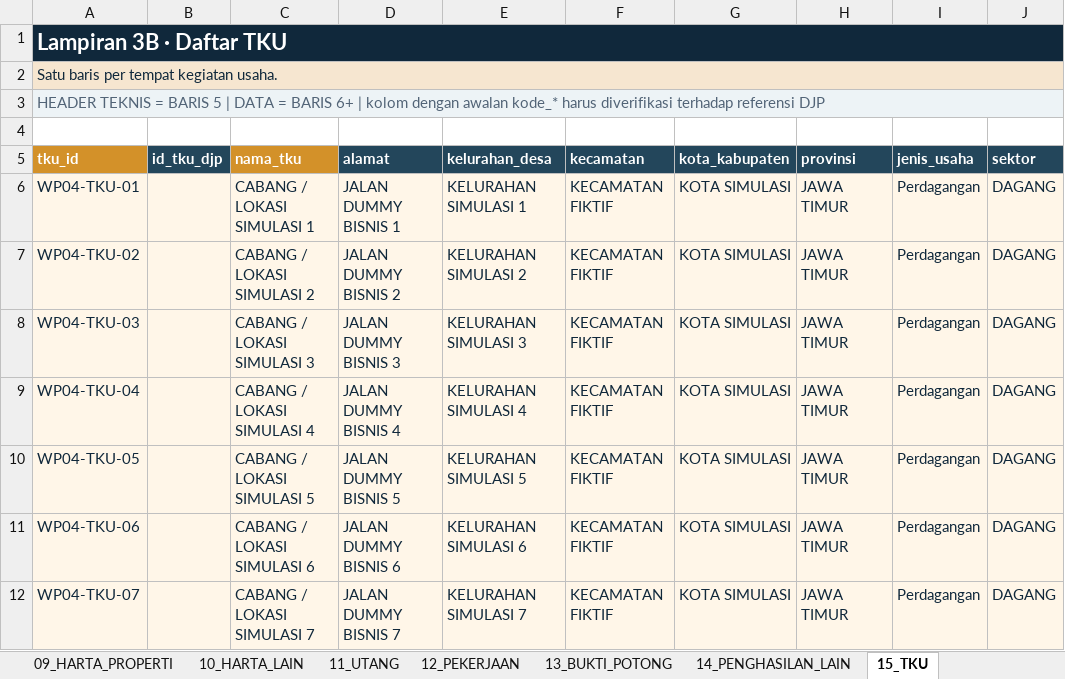
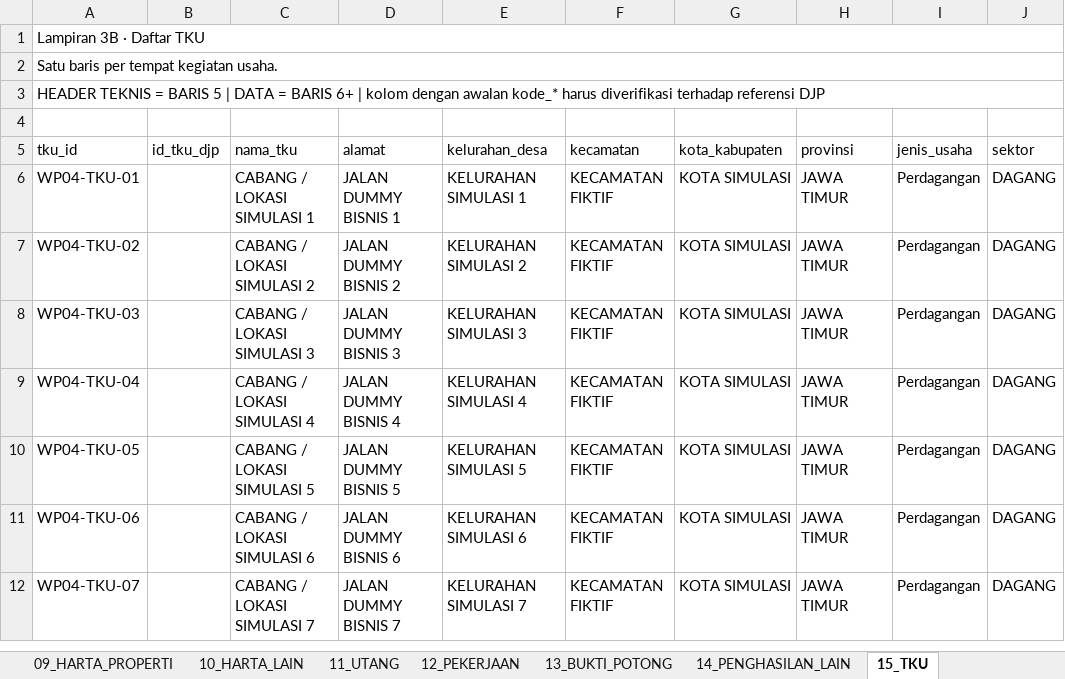
Before and after one commit to ripitaspace/web-dewi, an Excel workbook: public/tools/spt-op/examples/SPT_OP_WP04_Pengusaha_UMKM_2025.xlsx, sheet 15_TKU, drawn as a sheet; values as stored, in another font and other column widths than the file's, no borders; the diff names each change by its address in the sheet, - before the commit and + after, or states it on an @@ line.

```diff
--- a/public/tools/spt-op/examples/SPT_OP_WP04_Pengusaha_UMKM_2025.xlsx (sheet 15_TKU)
+++ b/public/tools/spt-op/examples/SPT_OP_WP04_Pengusaha_UMKM_2025.xlsx (sheet 15_TKU)
@@ A1 bold: on → off, text colour: #FFFFFF → black @@
-A1:J1 fill: #10283B
+A1:J1 fill: none
@@ A1 text size: smaller @@
-A2 text colour: #10283B
+A2 text colour: black
-A2:J2 fill: #F6E6D0
+A2:J2 fill: none
-A3:J3 fill: #EDF3F6
+A3:J3 fill: none
-A3 text colour: #526477
+A3 text colour: black
-A5 fill: #D39129
+A5 fill: none
@@ A5:J5 bold: on → off, text colour: #FFFFFF → black @@
-B5 fill: #23465B
+B5 fill: none
-C5 fill: #D39129
+C5 fill: none
-D5:J5 fill: #23465B
+D5:J5 fill: none
-A6:J12 fill: #FFF6E8
+A6:J12 fill: none
-A6:A12 text colour: #10283B
+A6:A12 text colour: black
-C6:J12 text colour: #10283B
+C6:J12 text colour: black
```
Also changed, not shown: sheet 16_OMZET_BULANAN, sheet 02_IDENTITAS, sheet 14_PENGHASILAN_LAIN, sheet 21_BIAYA_TERTENTU, sheet 03_PILIHAN_INDUK, sheet 18_REKON_LR, 21 more sheets, public/tools/spt-op/examples/SPT_OP_WP01_Karyawan_2025.xlsx, public/tools/spt-op/examples/SPT_OP_WP02_Karyawan_Menikah_2025.xlsx, 16 other files.
